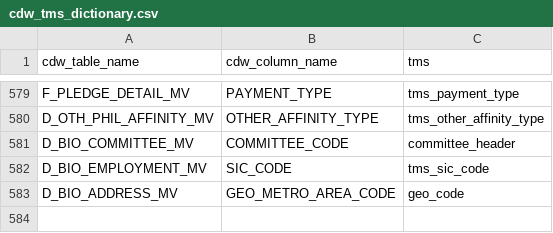
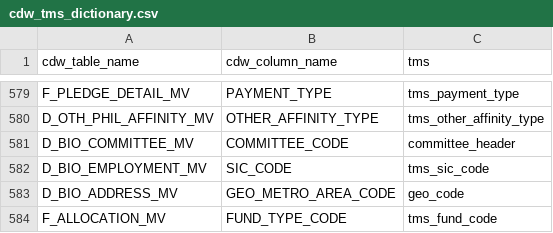
Before and after one commit to kdecker-berkeley/discoveryengine, a CSV file: inst/extdata/cdw_tms_dictionary.csv, drawn as a sheet; only a part is shown, gaps mark what is left out; the diff names each change by its address in the sheet, - before the commit and + after, or states it on an @@ line.

```diff
--- a/inst/extdata/cdw_tms_dictionary.csv
+++ b/inst/extdata/cdw_tms_dictionary.csv
+row 584: F_ALLOCATION_MV | FUND_TYPE_CODE | tms_fund_code
```
Also changed, not shown: inst/extdata/widget_finder.csv, 6 other files.
